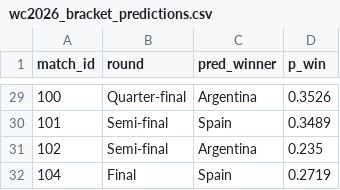
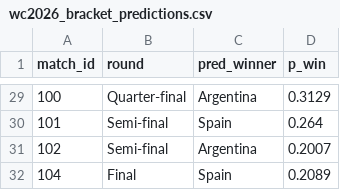
Before and after one commit to Ammar8065/fifa-world-cup-2026, a CSV file: Data/simulated/wc2026_bracket_predictions.csv, drawn as a sheet; only a part is shown, gaps mark what is left out; the diff covers the shown part only.

```diff
--- a/Data/simulated/wc2026_bracket_predictions.csv
+++ b/Data/simulated/wc2026_bracket_predictions.csv
@@ -29,4 +29,4 @@ match_id,round,pred_winner,p_win
-100,Quarter-final,Argentina,0.3526
-101,Semi-final,Spain,0.3489
-102,Semi-final,Argentina,0.235
-104,Final,Spain,0.2719
+100,Quarter-final,Argentina,0.3129
+101,Semi-final,Spain,0.264
+102,Semi-final,Argentina,0.2007
+104,Final,Spain,0.2089
```
Also changed, not shown: 30 edited cells elsewhere in this file, Data/simulated/wc2026_bracket_full.csv, Data/simulated/wc2026_champion_probabilities.csv, 1 other file.
